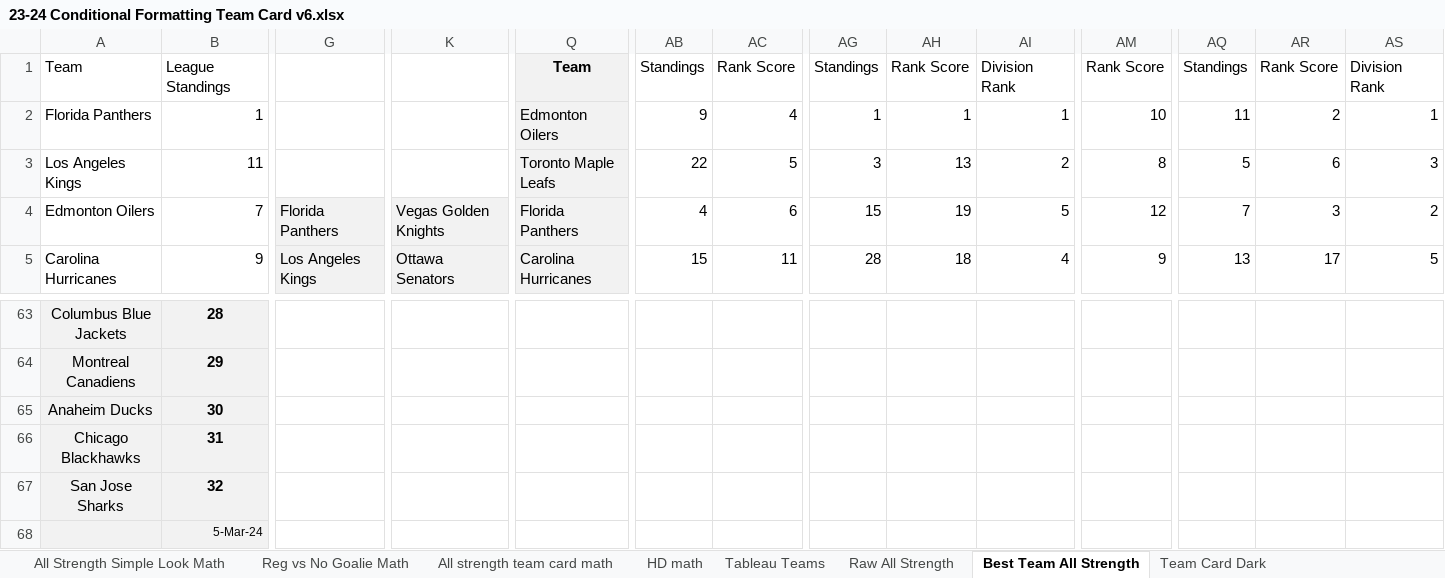
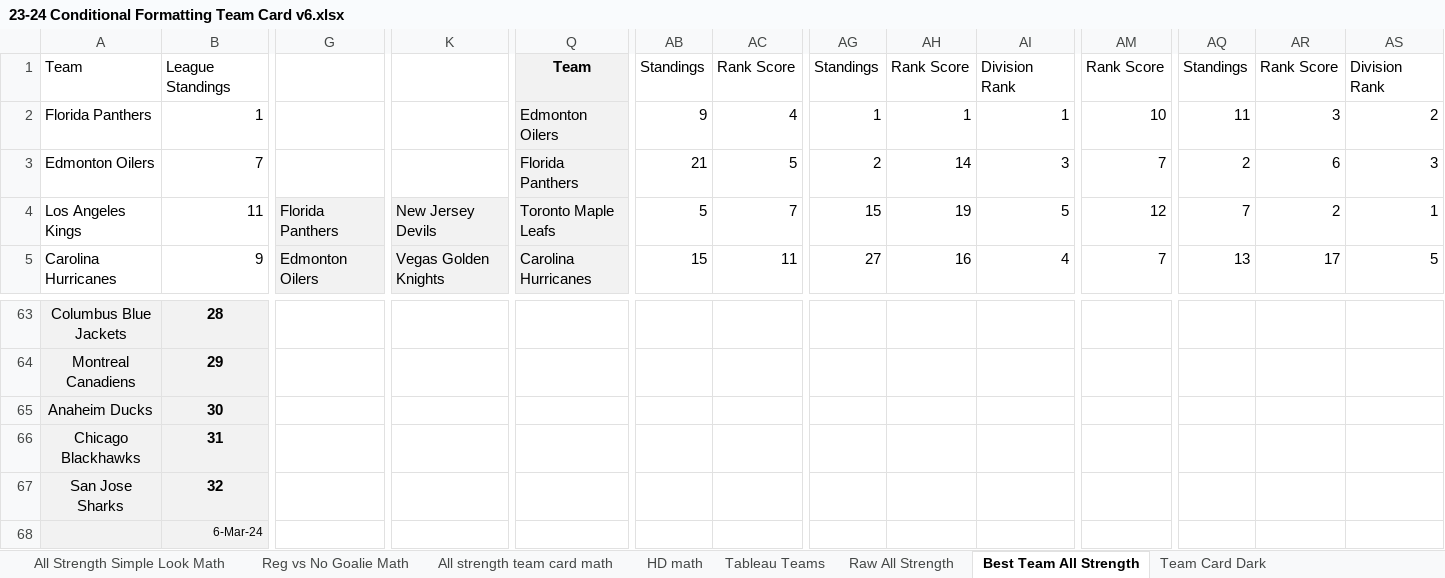
Before and after one commit to hatch47/DataAnalystProjects, an Excel workbook: 2023-24 Conditional Formatting Cards/23-24 Conditional Formatting Team Card v6.xlsx, sheet Best Team All Strength, drawn as a sheet; only a part is shown, gaps mark what is left out; values as stored, in another font and other column widths than the file's, no borders; conditional formats not drawn; the diff covers the shown part only; the diff names each change by its address in the sheet, - before the commit and + after, or states it on an @@ line.

```diff
--- a/2023-24 Conditional Formatting Cards/23-24 Conditional Formatting Team Card v6.xlsx (sheet Best Team All Strength)
+++ b/2023-24 Conditional Formatting Cards/23-24 Conditional Formatting Team Card v6.xlsx (sheet Best Team All Strength)
-AR2: 2
+AR2: 3
-AS2: 1
+AS2: 2
-A3: Los Angeles Kings
+A3: Edmonton Oilers
-B3: 11
+B3: 7
-Q3: Toronto Maple Leafs
+Q3: Florida Panthers
-AB3: 22
+AB3: 21
-AG3: 3
+AG3: 2
-AH3: 13
+AH3: 14
-AI3: 2
+AI3: 3
-AM3: 8
+AM3: 7
-AQ3: 5
+AQ3: 2
-A4: Edmonton Oilers
+A4: Los Angeles Kings
-B4: 7
+B4: 11
-K4: Vegas Golden Knights
+K4: New Jersey Devils
-Q4: Florida Panthers
+Q4: Toronto Maple Leafs
-AB4: 4
+AB4: 5
-AC4: 6
+AC4: 7
-AR4: 3
+AR4: 2
-AS4: 2
+AS4: 1
-G5: Los Angeles Kings
+G5: Edmonton Oilers
-K5: Ottawa Senators
+K5: Vegas Golden Knights
-AG5: 28
+AG5: 27
-AH5: 18
+AH5: 16
-AM5: 9
+AM5: 7
-B68: 5-Mar-24
+B68: 6-Mar-24
```
Also changed, not shown: 4 added rows, 4 removed rows and 136 edited cells elsewhere in this sheet, sheet Raw All Strength, sheet All strength team card math, sheet Reg vs No Goalie, sheet All Strength Simple Look Math, sheet Reg vs No Goalie Math, sheet HD Best Team List, 6 more sheets, formulas that keep their value, 6 other files.
